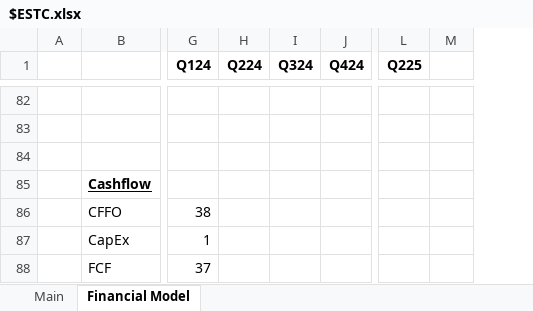
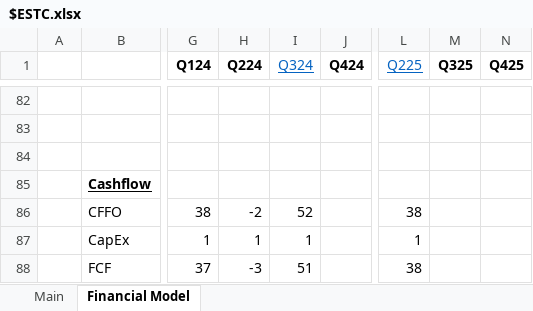
Before and after one commit to Charlie-Hill/Financial-Models, an Excel workbook: $ESTC.xlsx, sheet Financial Model, drawn as a sheet; only a part is shown, gaps mark what is left out; values as stored, in another font and other column widths than the file's, no borders; removed rows and columns are numbered as before the commit, all else as after; the diff covers the shown part only; the diff names each change by its address in the sheet, - before the commit and + after, or states it on an @@ line.

```diff
--- a/$ESTC.xlsx (sheet Financial Model)
+++ b/$ESTC.xlsx (sheet Financial Model)
-column M, empty
+column M (Q325), empty
+column N (Q425), empty
@@ I1 bold: on → off, underline: off → on, text colour: black → #0563C1 @@
@@ L1 bold: on → off, underline: off → on, text colour: black → #0563C1 @@
-H86 (Q224): (empty)
+H86 (Q224): -2
-I86 (Q324): (empty)
+I86 (Q324): 52
-L86 (Q225): (empty)
+L86 (Q225): 38
-H87 (Q224): (empty)
+H87 (Q224): 1
-I87 (Q324): (empty)
+I87 (Q324): 1
-L87 (Q225): (empty)
+L87 (Q225): 1
-H88 (Q224): (empty)
+H88 (Q224): -3
-I88 (Q324): (empty)
+I88 (Q324): 51
-L88 (Q225): (empty)
+L88 (Q225): 38
```
Also changed, not shown: 20 added rows, 20 removed rows and 36 edited cells elsewhere in this sheet, formulas that keep their value.
